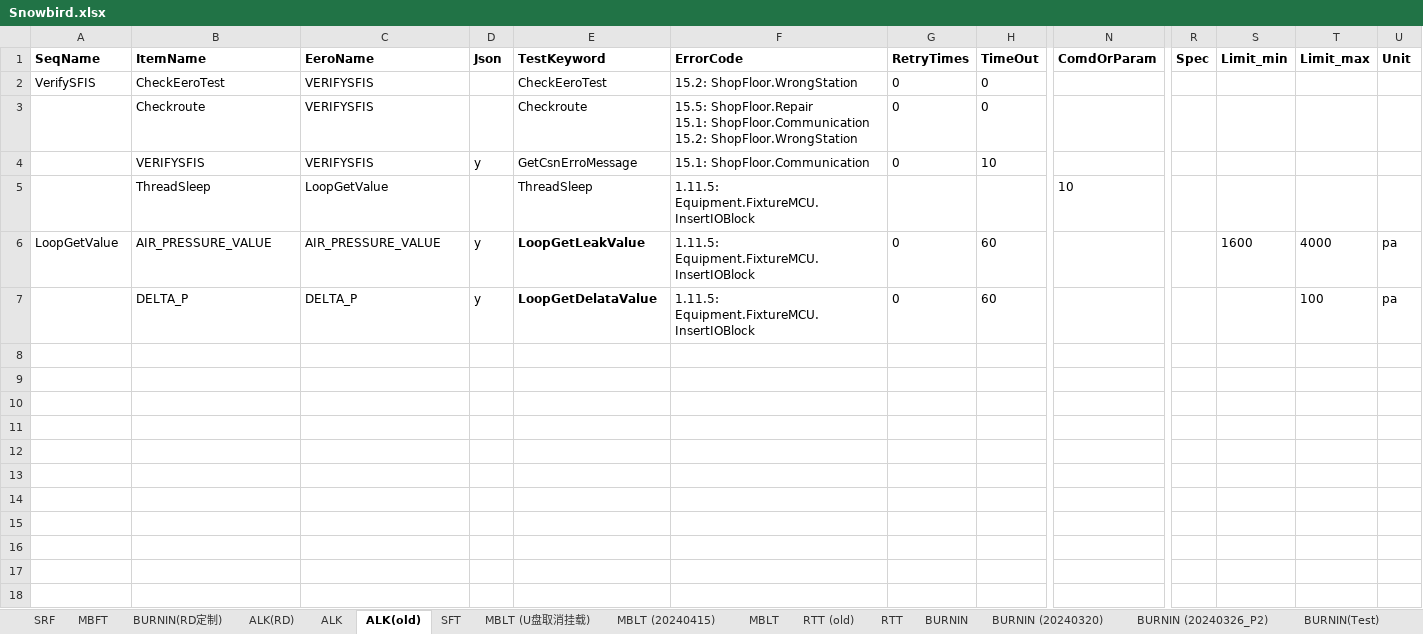
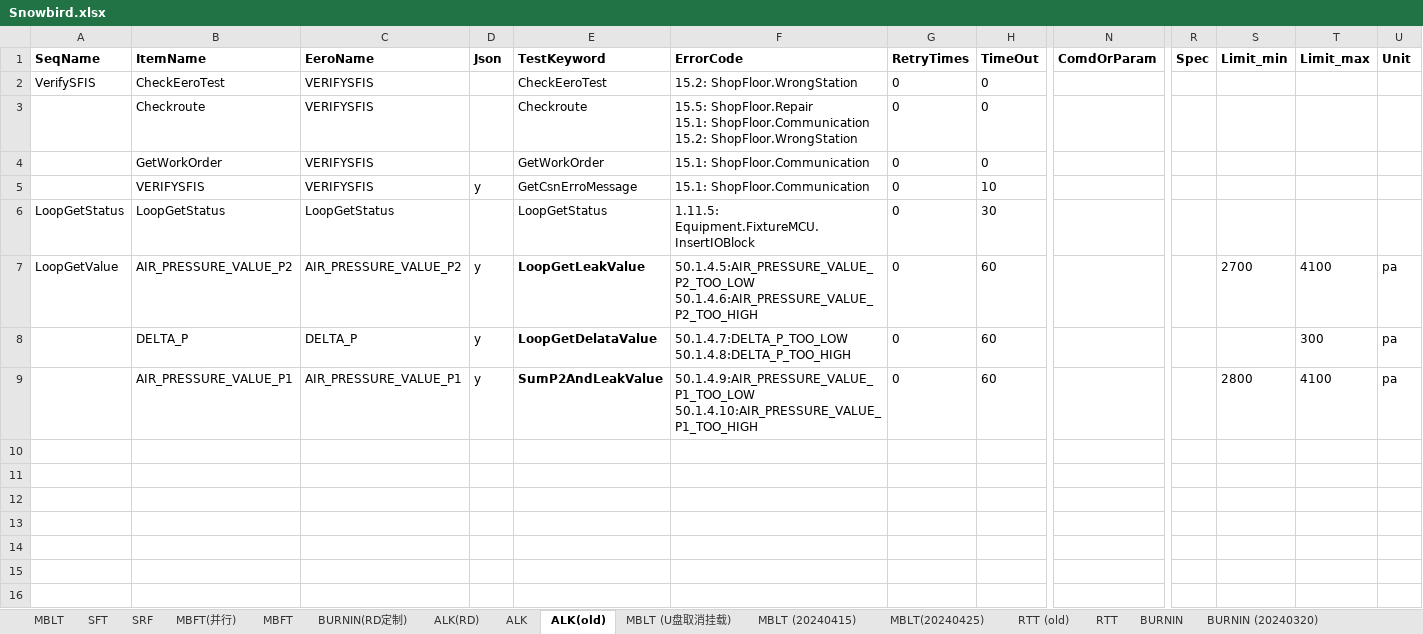
Before and after one commit to JerryXu008/snowbird, an Excel workbook: AutoTestSystem/Config/Snowbird.xlsx, sheet ALK(old), drawn as a sheet; only a part is shown, gaps mark what is left out; the shorter side is filled out with more unchanged rows; values as stored, in another font and other column widths than the file's, no borders; removed rows and columns are numbered as before the commit, all else as after; rows hold the shown columns only; ↵ is a line break in a cell; the diff names each change by its address in the sheet, - before the commit and + after, or states it on an @@ line.

```diff
--- a/AutoTestSystem/Config/Snowbird.xlsx (sheet ALK(old))
+++ b/AutoTestSystem/Config/Snowbird.xlsx (sheet ALK(old))
+sheet tab: MBFT(并行)
+sheet tab: MBLT(20240425)
@@ sheet tab order changed: MBLT | SFT | SRF | MBFT(并行) | MBFT | BURNIN(RD定制) | ALK(RD) | ALK | ALK(old) | MBLT (U盘取消挂载) | MBLT (20240415) | MBLT(20240425) | RTT (old) | RTT | BURNIN | BURNIN (20240320) @@
+row 4:  | GetWorkOrder | VERIFYSFIS |  | GetWorkOrder | 15.1: ShopFloor.Communication | 0 | 0
-row 5:  | ThreadSleep | LoopGetValue |  | ThreadSleep | 1.11.5: Equipment.FixtureMCU.InsertIOBlock |  |  | 10
+row 6: LoopGetStatus | LoopGetStatus | LoopGetStatus |  | LoopGetStatus | 1.11.5: Equipment.FixtureMCU.InsertIOBlock | 0 | 30
-B7 (ItemName): AIR_PRESSURE_VALUE
+B7 (ItemName): AIR_PRESSURE_VALUE_P2
-C7 (EeroName): AIR_PRESSURE_VALUE
+C7 (EeroName): AIR_PRESSURE_VALUE_P2
-F7 (ErrorCode): 1.11.5: Equipment.FixtureMCU.InsertIOBlock
+F7 (ErrorCode): 50.1.4.5:AIR_PRESSURE_VALUE_P2_TOO_LOW ↵ 50.1.4.6:AIR_PRESSURE_VALUE_P2_TOO_HIGH
-S7 (Limit_min): 1600
+S7 (Limit_min): 2700
-T7 (Limit_max): 4000
+T7 (Limit_max): 4100
-F8 (ErrorCode): 1.11.5: Equipment.FixtureMCU.InsertIOBlock
+F8 (ErrorCode): 50.1.4.7:DELTA_P_TOO_LOW ↵ 50.1.4.8:DELTA_P_TOO_HIGH
-T8 (Limit_max): 100
+T8 (Limit_max): 300
-row 9: (empty)
+row 9:  | AIR_PRESSURE_VALUE_P1 | AIR_PRESSURE_VALUE_P1 | y | SumP2AndLeakValue | 50.1.4.9:AIR_PRESSURE_VALUE_P1_TOO_LOW ↵ 50.1.4.10:AIR_PRESSURE_VALUE_P1_TOO_HIGH | 0 | 60 |  |  | 2800 | 4100 | pa
```
Also changed, not shown: sheet MBLT, sheet RTT, sheet SFT, sheet ALK, sheet ALK(RD), 9 other files.
